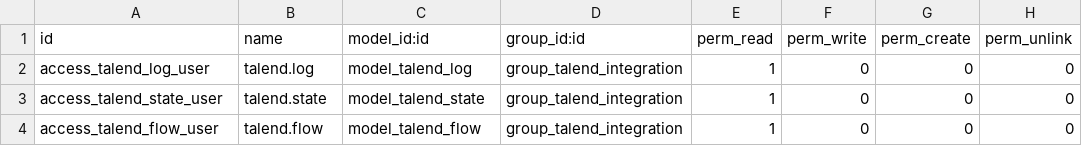
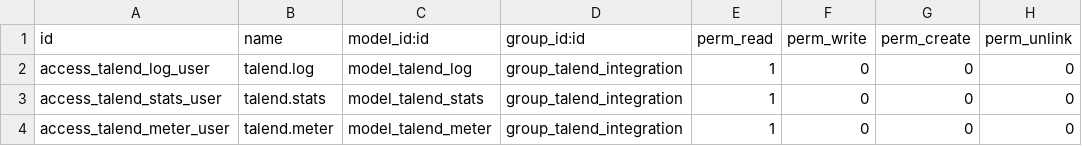
Before and after one commit to Smile-SA/odoo_addons, a CSV file: smile_talend_integration/security/ir.model.access.csv, drawn as a sheet.

```diff
--- a/smile_talend_integration/security/ir.model.access.csv
+++ b/smile_talend_integration/security/ir.model.access.csv
@@ -2,3 +2,3 @@
 "access_talend_log_user","talend.log","model_talend_log","group_talend_integration",1,0,0,0
-"access_talend_state_user","talend.state","model_talend_state","group_talend_integration",1,0,0,0
-"access_talend_flow_user","talend.flow","model_talend_flow","group_talend_integration",1,0,0,0
+"access_talend_stats_user","talend.stats","model_talend_stats","group_talend_integration",1,0,0,0
+"access_talend_meter_user","talend.meter","model_talend_meter","group_talend_integration",1,0,0,0
```
Also changed, not shown: 8 other files.
